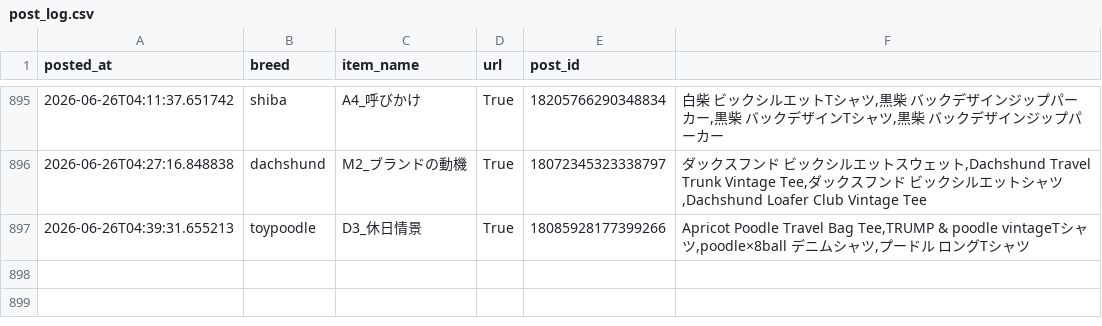
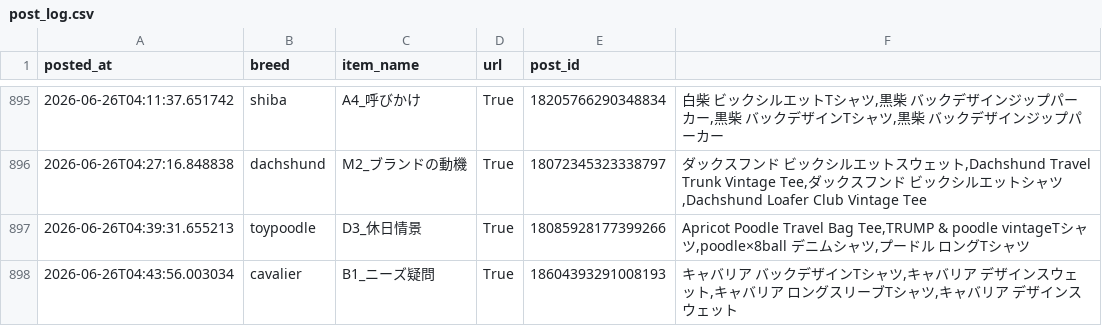
Before and after one commit to takaso123so/dgru-threads, a CSV file: logs/post_log.csv, drawn as a sheet; only a part is shown, gaps mark what is left out; the diff names each change by its address in the sheet, - before the commit and + after, or states it on an @@ line.

```diff
--- a/logs/post_log.csv
+++ b/logs/post_log.csv
+row 898: 2026-06-26T04:43:56.003034 | cavalier | B1_ニーズ疑問 | True | 18604393291008193 | キャバリア バックデザインTシャツ,キャバリア デザインスウェット,キャバリア ロングスリーブTシャツ,キャバリア デザインスウェット
```
